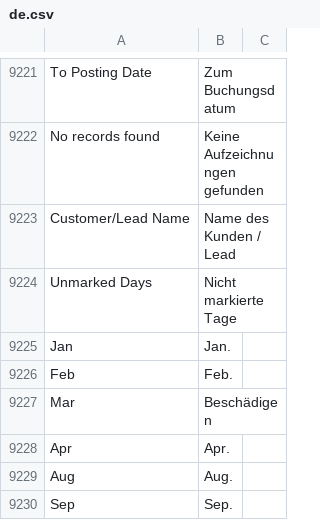
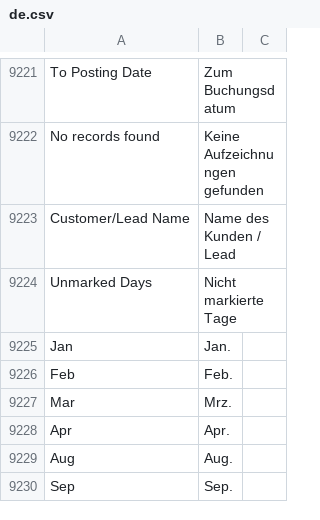
Before and after one commit to techyst-net/nexyst, a CSV file: erpnext/translations/de.csv, drawn as a sheet; only a part is shown, gaps mark what is left out.

Commit message:
fix translation (#30781)
fixed the short word for March in german language

```diff
--- a/erpnext/translations/de.csv
+++ b/erpnext/translations/de.csv
@@ -9226,3 +9226,3 @@ Jan,Jan.,
 Feb,Feb.,
-Mar,Beschädigen,
+Mar,Mrz.,
 Apr,Apr.,
```
